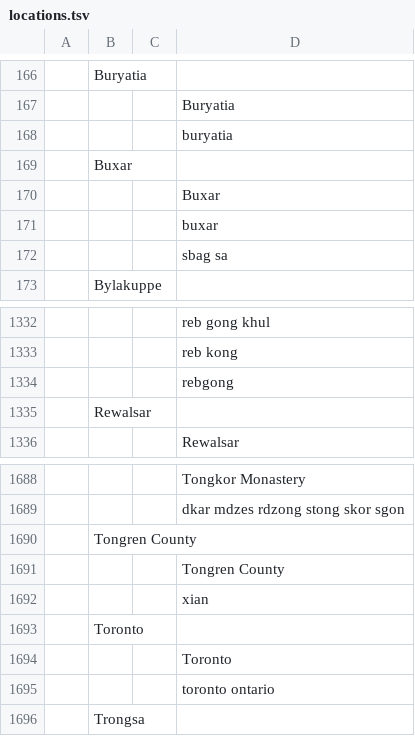
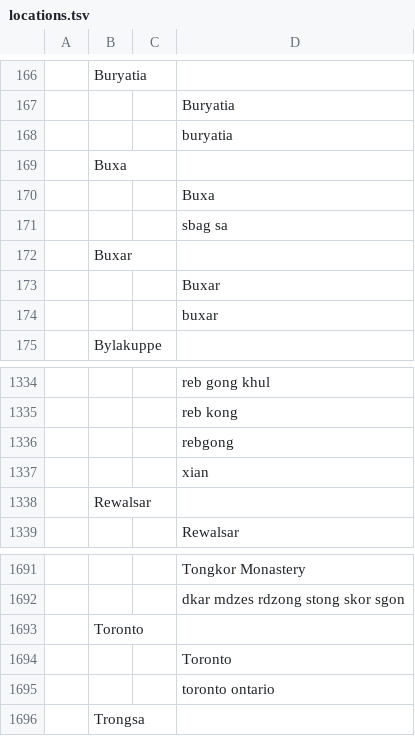
Before and after one commit to buda-base/publishers-cleanup, a TSV file: logs/locations.tsv, drawn as a sheet; only a part is shown, gaps mark what is left out; removed rows and columns are numbered as before the commit, all else as after; the diff names each change by its address in the sheet, - before the commit and + after, or states it on an @@ line.

```diff
--- a/logs/locations.tsv
+++ b/logs/locations.tsv
+row 169:  | Buxa
+row 170:  |  |  | Buxa
@@ row 172 moved to row 171: sbag sa @@
@@ row 1692 moved to row 1337: xian @@
-row 1690:  | Tongren County
-row 1691:  |  |  | Tongren County
```
Also changed, not shown: locations_cleaned_GID.tsv, logs/exact_matches.csv, 22 other files.
